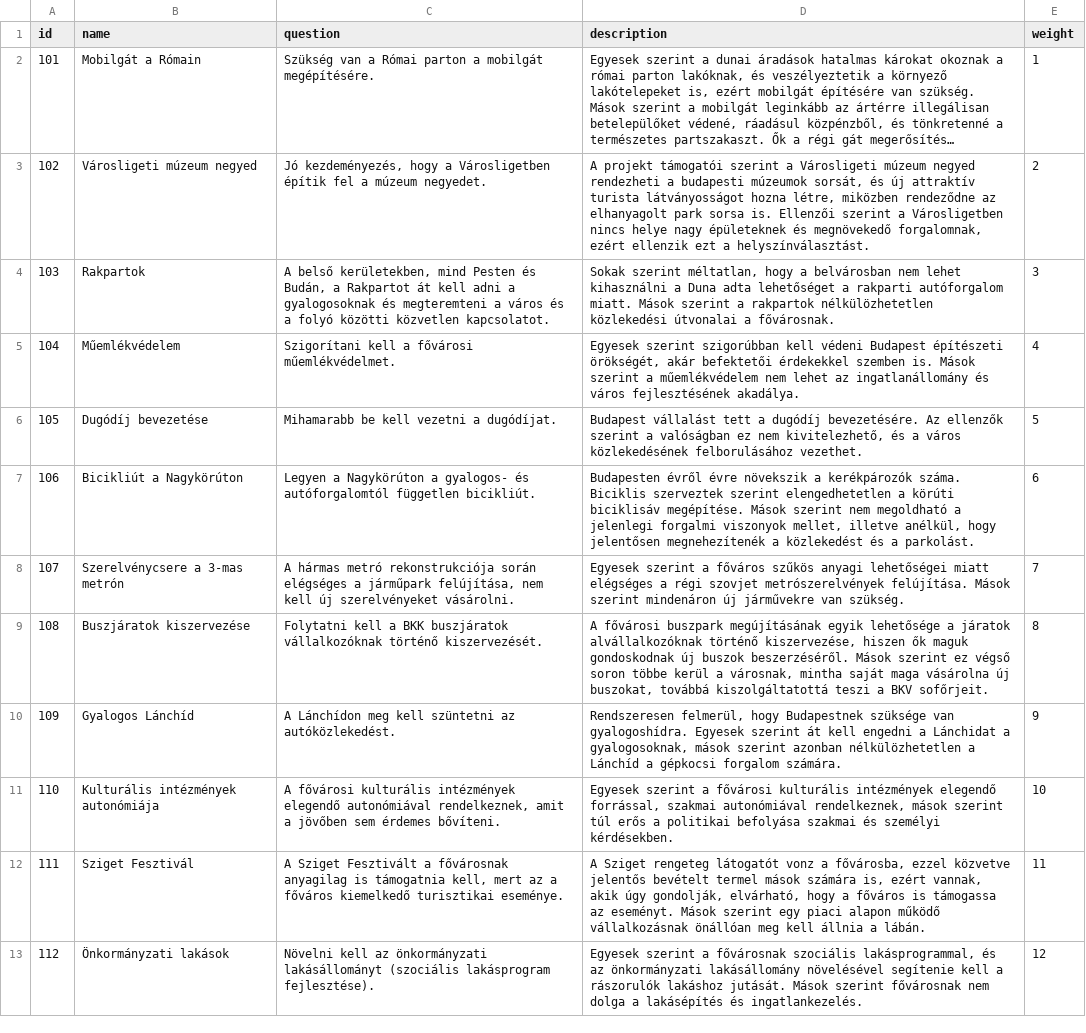
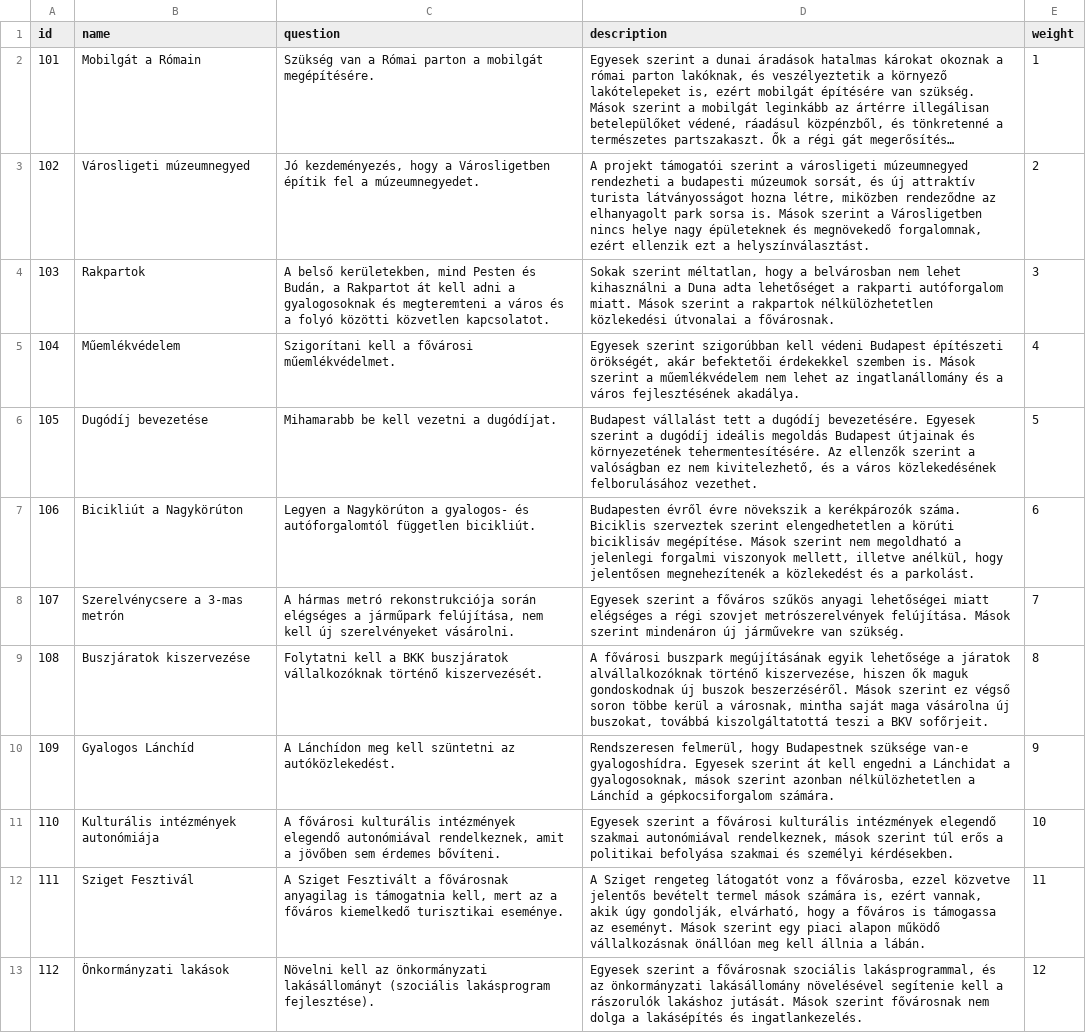
Before and after one commit to michalskop/partmonitor.hu, a TSV file: www/2014-es-onkormanyzati-valasztas/backend/source/questions.tsv, drawn as a sheet; only a part is shown; long unchanged cells end in …; the diff covers the shown part only; the diff names each change by its address in the sheet, - before the commit and + after, or states it on an @@ line.

```diff
--- a/www/2014-es-onkormanyzati-valasztas/backend/source/questions.tsv
+++ b/www/2014-es-onkormanyzati-valasztas/backend/source/questions.tsv
-B3 (name): Városligeti múzeum negyed
+B3 (name): Városligeti múzeumnegyed
-C3 (question): …fel a múzeum negyedet.
+C3 (question): …fel a múzeumnegyedet.
-D3 (description): …szerint a Városligeti múzeum negyed rendezheti a budapesti múzeumok sorsát, és új attraktív turista látványosságot hozna létre, miközben rendeződne az elhanyagolt park sorsa is. Ellenzői szerint a…
+D3 (description): …szerint a városligeti múzeumnegyed rendezheti a budapesti múzeumok sorsát, és új attraktív turista látványosságot hozna létre, miközben rendeződne az elhanyagolt park sorsa is. Mások szerint a…
-D5 (description): …ingatlanállomány és város fejlesztésének…
+D5 (description): …ingatlanállomány és a város fejlesztésének…
-D6 (description): …dugódíj bevezetésére. Az ellenzők…
+D6 (description): …dugódíj bevezetésére. Egyesek szerint a dugódíj ideális megoldás Budapest útjainak és környezetének tehermentesítésére. Az ellenzők…
-D7 (description): …forgalmi viszonyok mellet, illetve anélkül,…
+D7 (description): …forgalmi viszonyok mellett, illetve anélkül,…
-D10 (description): …Budapestnek szüksége van gyalogoshídra. Egyesek szerint át kell engedni a Lánchidat a gyalogosoknak, mások szerint azonban nélkülözhetetlen a Lánchíd a gépkocsi forgalom számára.
+D10 (description): …Budapestnek szüksége van-e gyalogoshídra. Egyesek szerint át kell engedni a Lánchidat a gyalogosoknak, mások szerint azonban nélkülözhetetlen a Lánchíd a gépkocsiforgalom számára.
-D11 (description): …intézmények elegendő forrással, szakmai autonómiával…
+D11 (description): …intézmények elegendő szakmai autonómiával…
```
Also changed, not shown: 8 edited cells elsewhere in this file, 8 other files.
